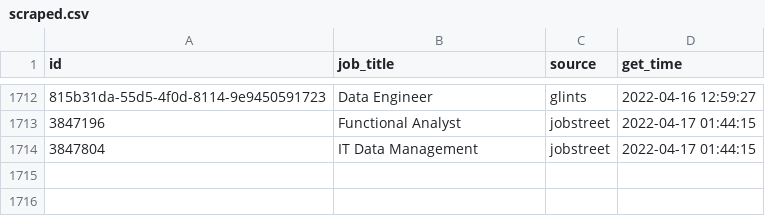
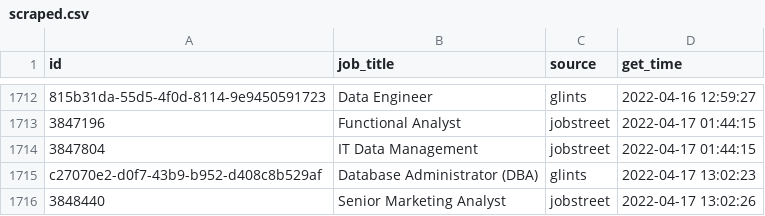
Before and after one commit to akherlan/jobvacancy, a CSV file: output/scraped.csv, drawn as a sheet; only a part is shown, gaps mark what is left out.

Commit message:
New update

```diff
--- a/output/scraped.csv
+++ b/output/scraped.csv
@@ -1714 +1714,3 @@
 "3847804","IT Data Management","jobstreet",2022-04-17 01:44:15
+"c27070e2-d0f7-43b9-b952-d408c8b529af","Database Administrator (DBA)","glints",2022-04-17 13:02:23
+"3848440","Senior Marketing Analyst","jobstreet",2022-04-17 13:02:26
```
